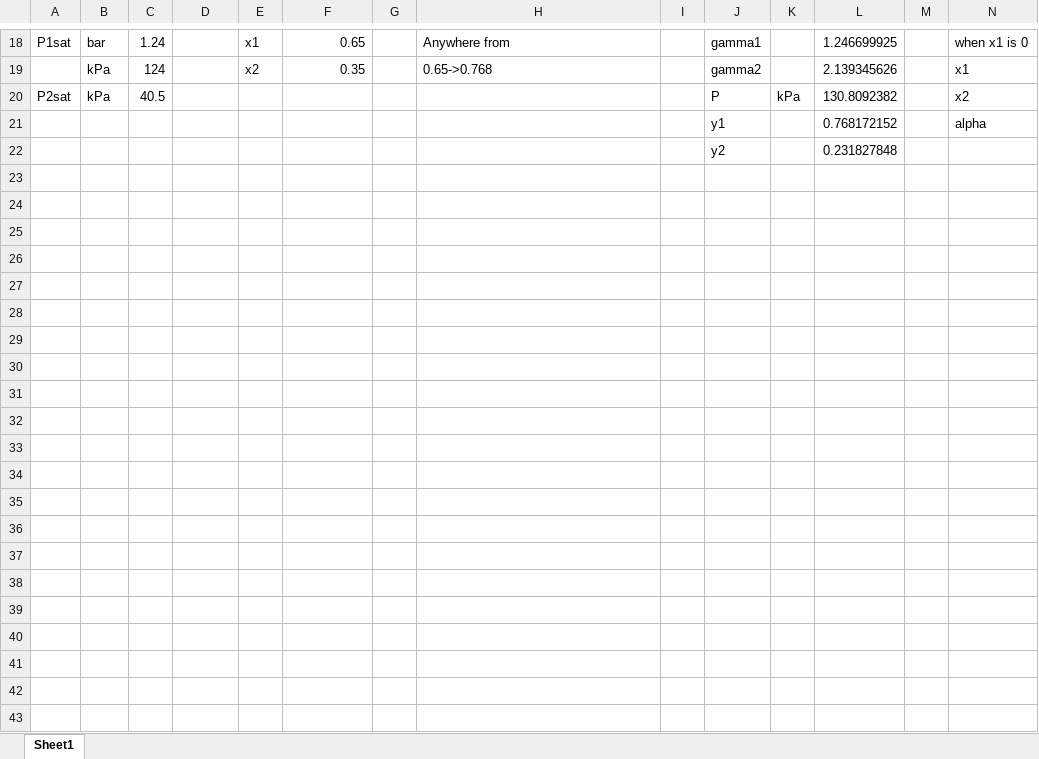
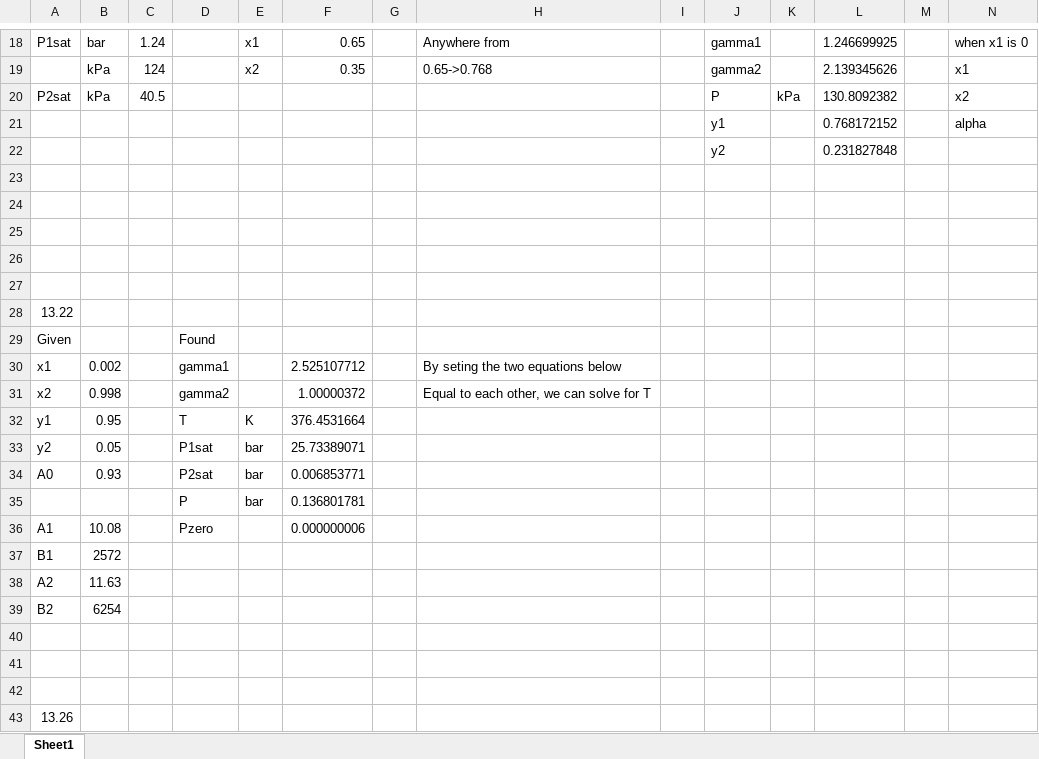
Before and after one commit to 1980s-Space-Guy/Fall24Classes, an Excel workbook: Homework/HW7.xlsx, sheet Sheet1, drawn as a sheet; only a part is shown, gaps mark what is left out; values as stored, in another font and other column widths than the file's, no borders; charts and pictures not drawn; rows hold the shown columns only; the diff covers the shown part only; the diff names each change by its address in the sheet, - before the commit and + after, or states it on an @@ line.

```diff
--- a/Homework/HW7.xlsx (sheet Sheet1)
+++ b/Homework/HW7.xlsx (sheet Sheet1)
+row 24: (empty)
+row 25: (empty)
+row 26: (empty)
+row 27: (empty)
+row 28: 13.22
+row 29: Given |  |  | Found
+row 30: x1 | 0.002 |  | gamma1 |  | 2.525107712 |  | By seting the two equations below
+row 31: x2 | 0.998 |  | gamma2 |  | 1.00000372 |  | Equal to each other, we can solve for T
+row 32: y1 | 0.95 |  | T | K | 376.4531664
+row 33: y2 | 0.05 |  | P1sat | bar | 25.73389071
+row 34: A0 | 0.93 |  | P2sat | bar | 0.006853771
+row 35:  |  |  | P | bar | 0.136801781
+row 36: A1 | 10.08 |  | Pzero |  | 0.000000006
+row 37: B1 | 2572
+row 38: A2 | 11.63
+row 39: B2 | 6254
+row 40: (empty)
+row 41: (empty)
+row 42: (empty)
+row 43: 13.26
```
Also changed, not shown: 32 added rows elsewhere in this sheet, charts or pictures, 1 other file.
